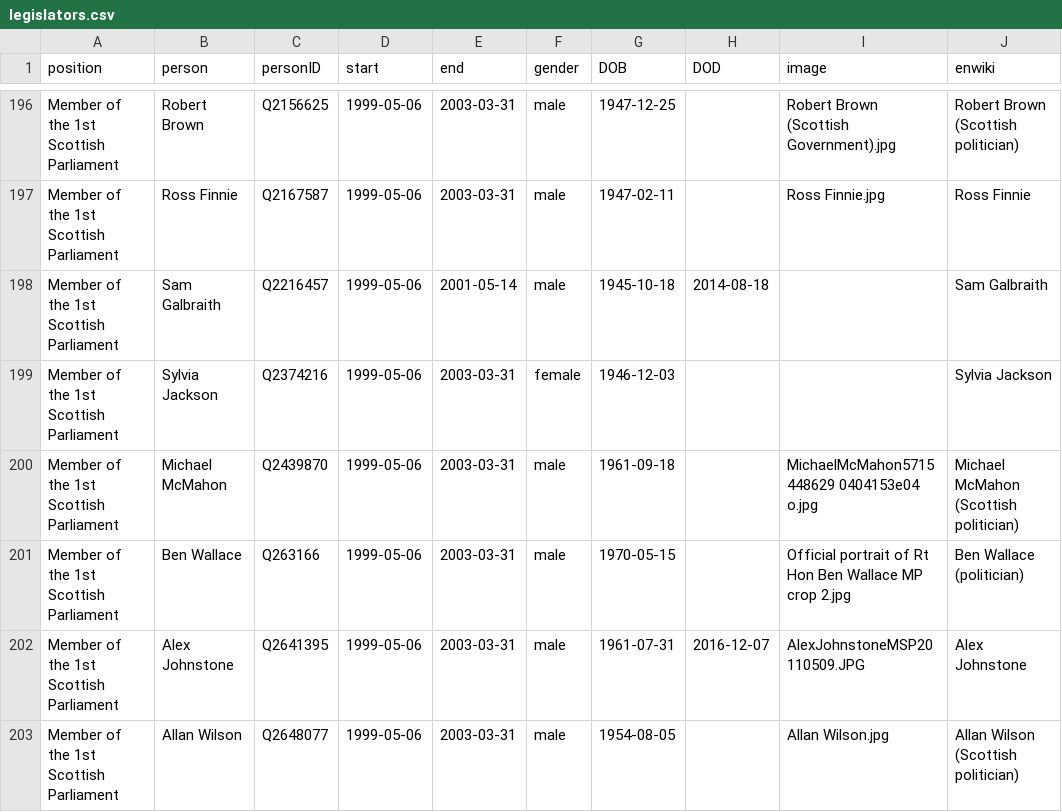
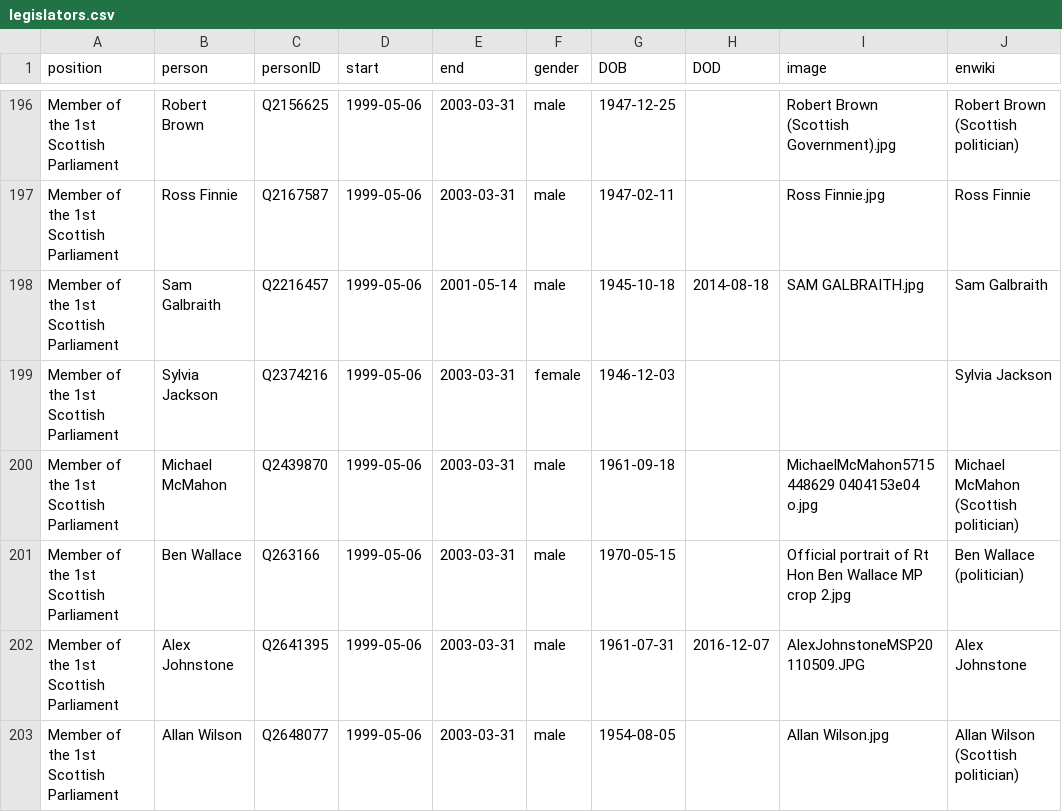
Before and after one commit to every-politician-scrapers/scotland-cabinet, a CSV file: html/legislators.csv, drawn as a sheet; only a part is shown, gaps mark what is left out.

```diff
--- a/html/legislators.csv
+++ b/html/legislators.csv
@@ -197,3 +197,3 @@ Member of the 1st Scottish Parliament,Robert Brown,Q2156625,1999-05-06,2003-03-3
 Member of the 1st Scottish Parliament,Ross Finnie,Q2167587,1999-05-06,2003-03-31,male,1947-02-11,,Ross Finnie.jpg,Ross Finnie
-Member of the 1st Scottish Parliament,Sam Galbraith,Q2216457,1999-05-06,2001-05-14,male,1945-10-18,2014-08-18,,Sam Galbraith
+Member of the 1st Scottish Parliament,Sam Galbraith,Q2216457,1999-05-06,2001-05-14,male,1945-10-18,2014-08-18,SAM GALBRAITH.jpg,Sam Galbraith
 Member of the 1st Scottish Parliament,Sylvia Jackson,Q2374216,1999-05-06,2003-03-31,female,1946-12-03,,,Sylvia Jackson
```
Also changed, not shown: html/holders21.csv, 1 other file.
